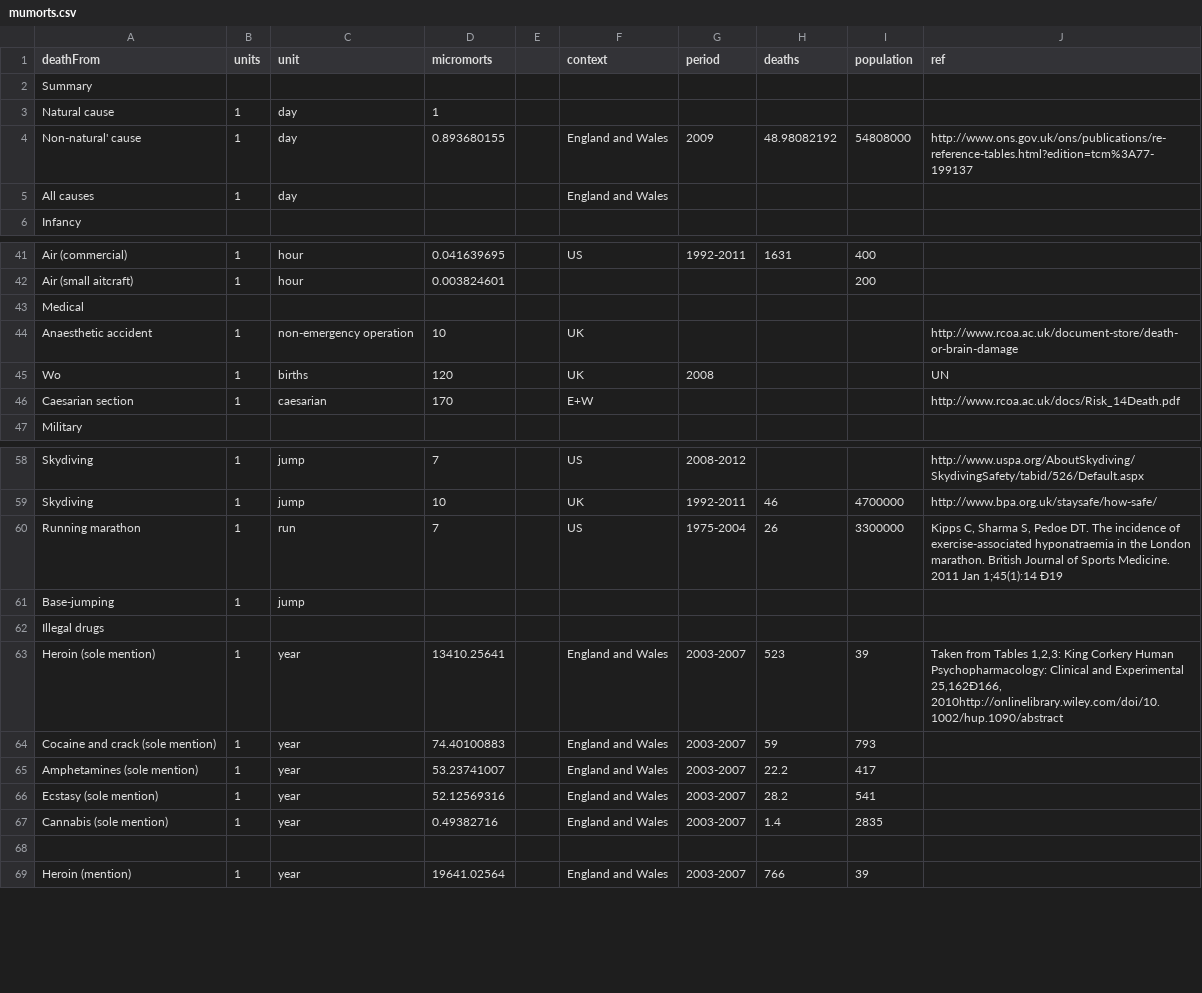
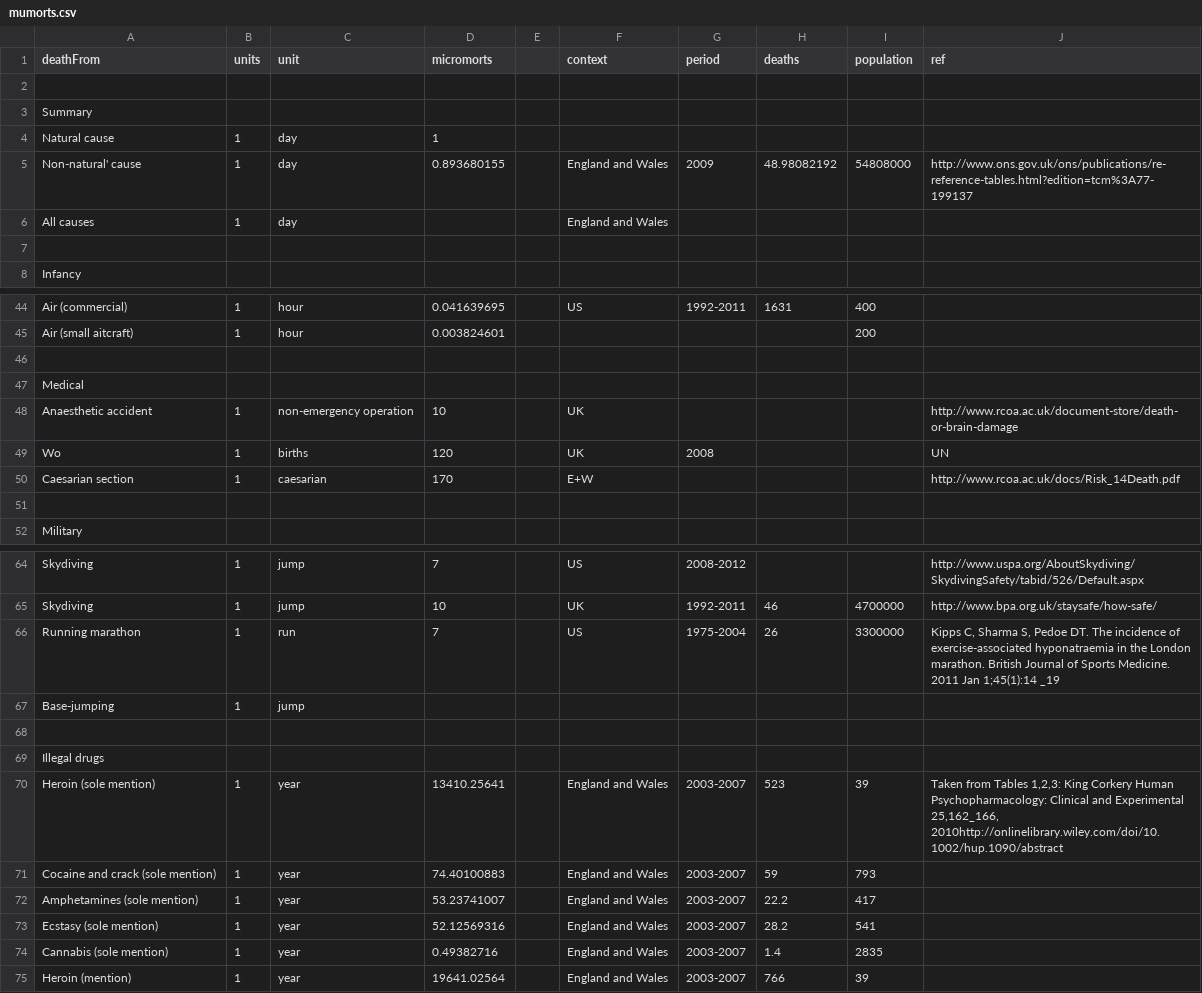
Before and after one commit to gmp26/microspecs, a CSV file: app/mumorts.csv, drawn as a sheet; only a part is shown, gaps mark what is left out; removed rows and columns are numbered as before the commit, all else as after; the diff covers the shown part only; the diff names each change by its address in the sheet, - before the commit and + after, or states it on an @@ line.

Commit message:
more data tidying

```diff
--- a/app/mumorts.csv
+++ b/app/mumorts.csv
+row 2: (empty)
+row 7: (empty)
+row 46: (empty)
+row 51: (empty)
-J66 (ref): …Jan 1;45(1):14 Ð19
+J66 (ref): …Jan 1;45(1):14 _19
+row 68: (empty)
-J70 (ref): …and Experimental 25,162Ð166, 2010http://onlinelibrary.wiley.com/doi/10.1002/hup.1090/abstract
+J70 (ref): …and Experimental 25,162_166, 2010http://onlinelibrary.wiley.com/doi/10.1002/hup.1090/abstract
-row 68: (empty)
```
Also changed, not shown: 3 added rows and 1 removed row elsewhere in this file.
